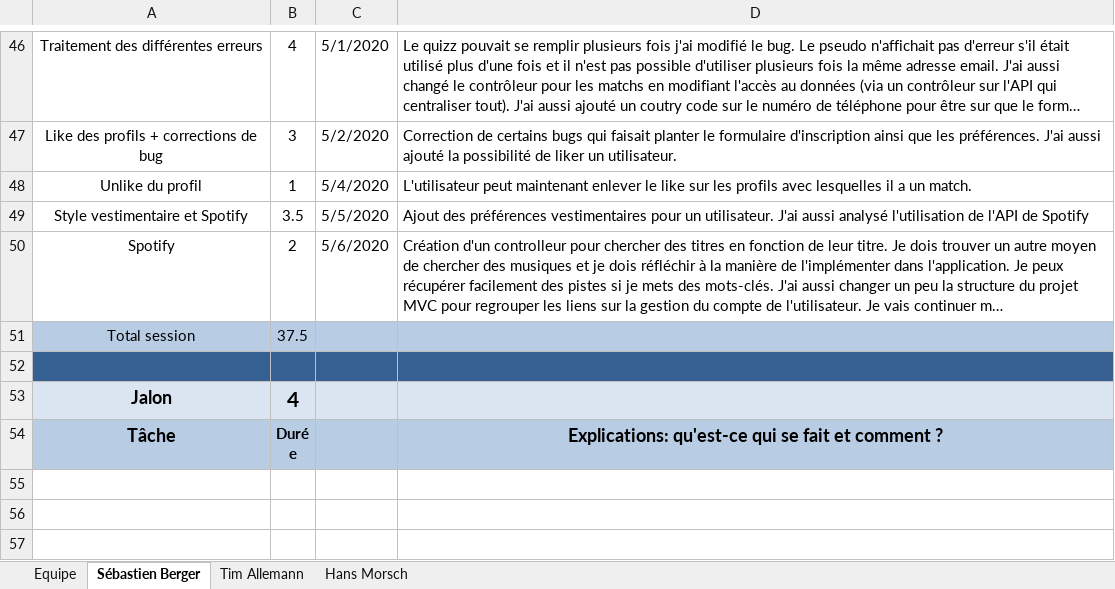
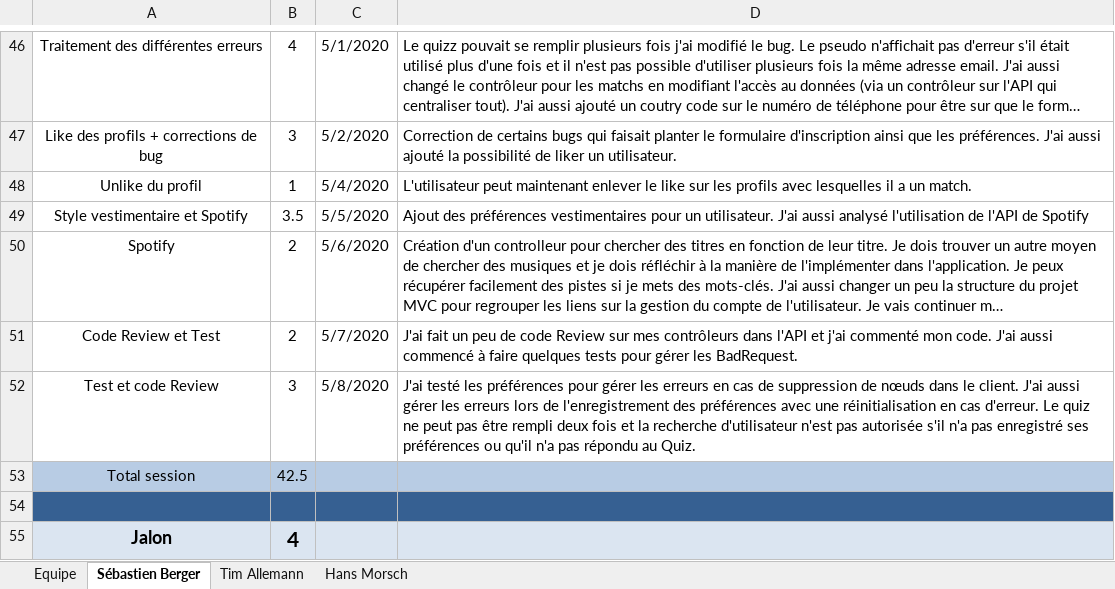
Before and after one commit to Zibeug/Love-Mirroring, an Excel workbook: LM_Journal_Travail_V1.0.xlsx, sheet Sébastien Berger, drawn as a sheet; only a part is shown, gaps mark what is left out; the shorter side is filled out with more unchanged rows; long unchanged cells end in …; values as stored, in another font and other column widths than the file's, no borders; addresses are those after the commit; the diff names each change by its address in the sheet, - before the commit and + after, or states it on an @@ line.

Commit message:
Journal de Travail SEB

```diff
--- a/LM_Journal_Travail_V1.0.xlsx (sheet Sébastien Berger)
+++ b/LM_Journal_Travail_V1.0.xlsx (sheet Sébastien Berger)
+row 51: Code Review et Test | 2 | 5/7/2020 | J'ai fait un peu de code Review sur mes contrôleurs dans l'API et j'ai commenté mon code. J'ai aussi commencé à faire quelques tests pour gérer les BadRequest.
+row 52: Test et code Review | 3 | 5/8/2020 | J'ai testé les préférences pour gérer les erreurs en cas de suppression de nœuds dans le client. J'ai aussi gérer les erreurs lors de l'enregistrement des préférences avec une réinitialisation en cas d'erreur. Le quiz ne peut pas être rempli deux fois et la recherche d'utilisateur n'est pas autorisée s'il n'a pas enregistré ses préférences ou qu'il n'a pas répondu au Quiz.
-B53: 37.5
+B53: 42.5
```
